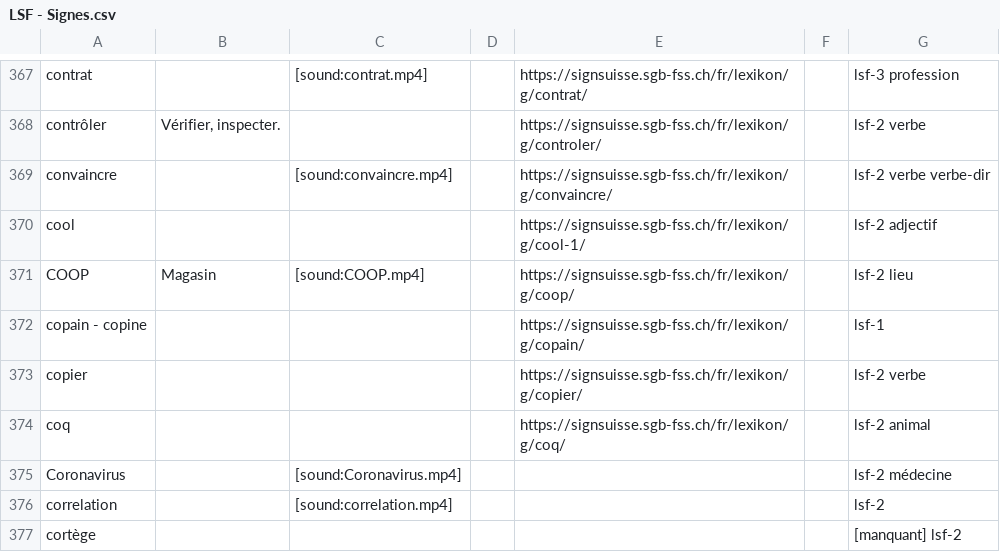
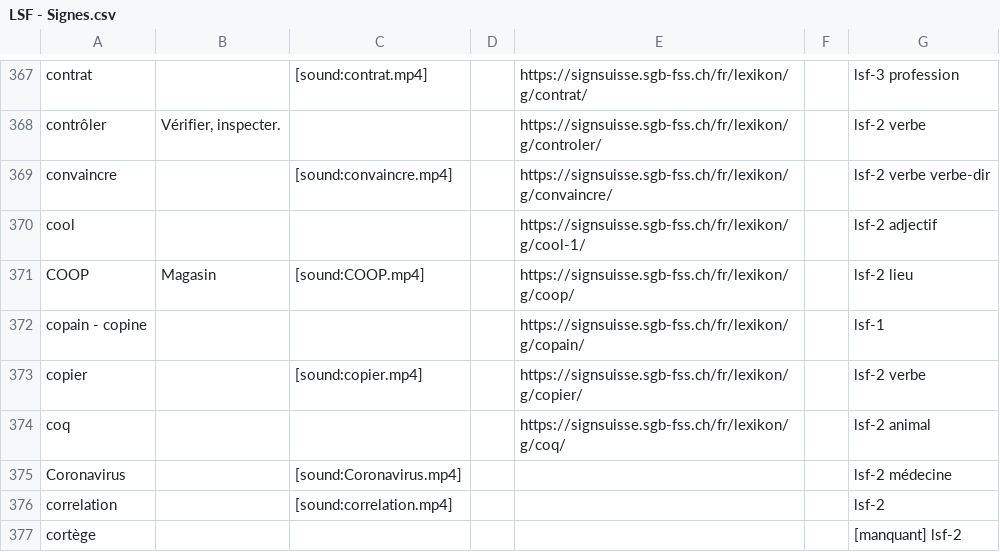
Before and after one commit to vichango/ressources-lsf, a CSV file: list/LSF - Signes.csv, drawn as a sheet; only a part is shown, gaps mark what is left out; the diff covers the shown part only.

Commit message:
Mise à jour de la liste de signes.

```diff
--- a/list/LSF - Signes.csv
+++ b/list/LSF - Signes.csv
@@ -372,3 +372,3 @@ COOP,Magasin,[sound:COOP.mp4],,https://signsuisse.sgb-fss.ch/fr/lexikon/g/coop/,
 copain - copine,,,,https://signsuisse.sgb-fss.ch/fr/lexikon/g/copain/,,lsf-1
-copier,,,,https://signsuisse.sgb-fss.ch/fr/lexikon/g/copier/,,lsf-2 verbe
+copier,,[sound:copier.mp4],,https://signsuisse.sgb-fss.ch/fr/lexikon/g/copier/,,lsf-2 verbe
 coq,,,,https://signsuisse.sgb-fss.ch/fr/lexikon/g/coq/,,lsf-2 animal
```
Also changed, not shown: 33 edited cells elsewhere in this file.
